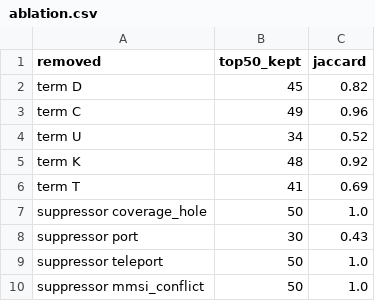
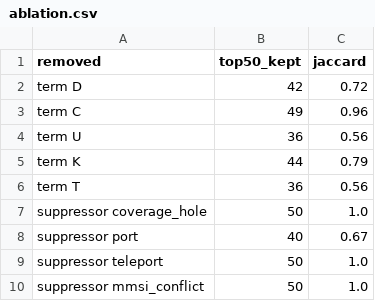
Before and after one commit to v3n0mkr15hn4/dark-ships, a CSV file: out/ablation.csv, drawn as a sheet.

```diff
--- a/out/ablation.csv
+++ b/out/ablation.csv
@@ -1,9 +1,9 @@
 removed,top50_kept,jaccard
-term D,45,0.82
+term D,42,0.72
 term C,49,0.96
-term U,34,0.52
-term K,48,0.92
-term T,41,0.69
+term U,36,0.56
+term K,44,0.79
+term T,36,0.56
 suppressor coverage_hole,50,1.0
-suppressor port,30,0.43
+suppressor port,40,0.67
 suppressor teleport,50,1.0
```
Also changed, not shown: 5 other files.
